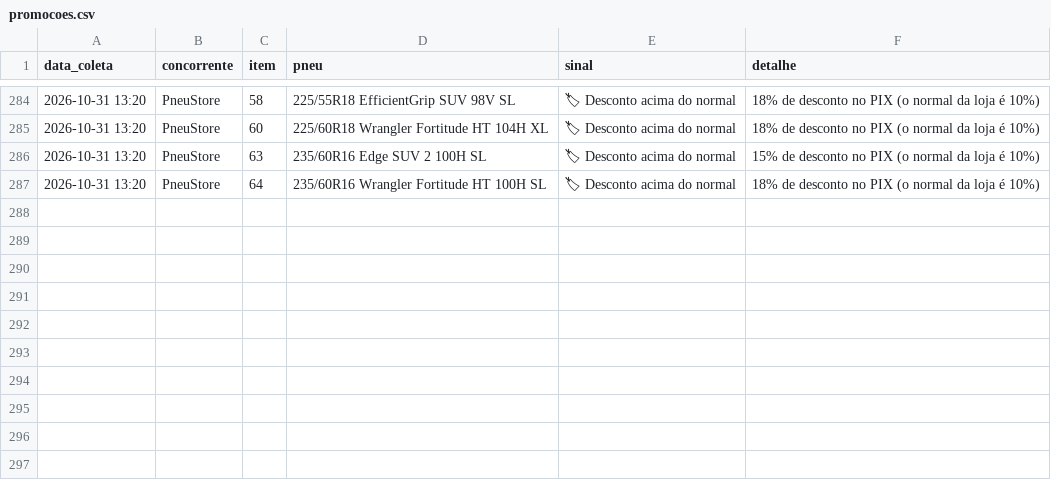
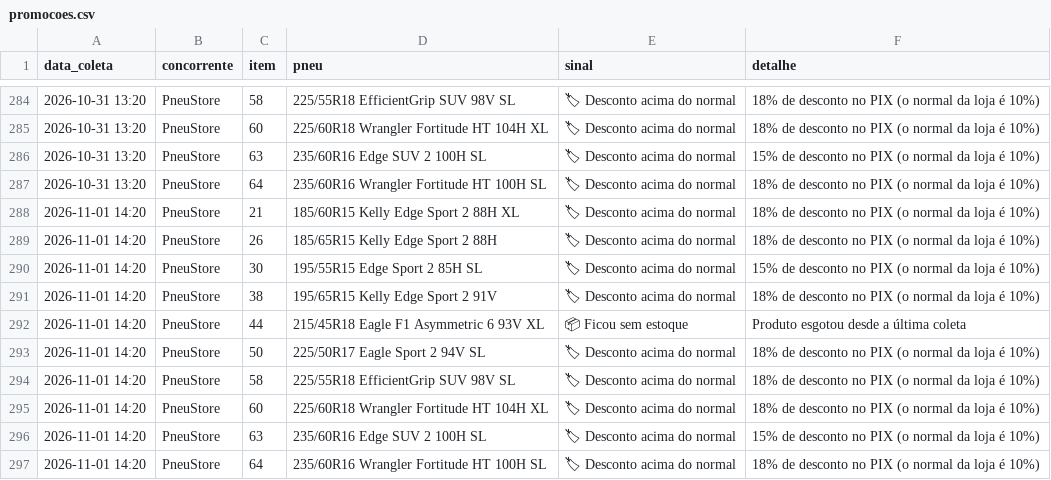
Before and after one commit to lucashenrique089/inteligencia-portfolio, a CSV file: dados/promocoes.csv, drawn as a sheet; only a part is shown, gaps mark what is left out; the diff names each change by its address in the sheet, - before the commit and + after, or states it on an @@ line.

```diff
--- a/dados/promocoes.csv
+++ b/dados/promocoes.csv
+row 288: 2026-11-01 14:20 | PneuStore | 21 | 185/60R15 Kelly Edge Sport 2 88H XL | 🏷 Desconto acima do normal | 18% de desconto no PIX (o normal da loja é 10%)
+row 289: 2026-11-01 14:20 | PneuStore | 26 | 185/65R15 Kelly Edge Sport 2 88H | 🏷 Desconto acima do normal | 18% de desconto no PIX (o normal da loja é 10%)
+row 290: 2026-11-01 14:20 | PneuStore | 30 | 195/55R15 Edge Sport 2 85H SL | 🏷 Desconto acima do normal | 15% de desconto no PIX (o normal da loja é 10%)
+row 291: 2026-11-01 14:20 | PneuStore | 38 | 195/65R15 Kelly Edge Sport 2 91V | 🏷 Desconto acima do normal | 18% de desconto no PIX (o normal da loja é 10%)
+row 292: 2026-11-01 14:20 | PneuStore | 44 | 215/45R18 Eagle F1 Asymmetric 6 93V XL | 📦 Ficou sem estoque | Produto esgotou desde a última coleta
+row 293: 2026-11-01 14:20 | PneuStore | 50 | 225/50R17 Eagle Sport 2 94V SL | 🏷 Desconto acima do normal | 18% de desconto no PIX (o normal da loja é 10%)
+row 294: 2026-11-01 14:20 | PneuStore | 58 | 225/55R18 EfficientGrip SUV 98V SL | 🏷 Desconto acima do normal | 18% de desconto no PIX (o normal da loja é 10%)
+row 295: 2026-11-01 14:20 | PneuStore | 60 | 225/60R18 Wrangler Fortitude HT 104H XL | 🏷 Desconto acima do normal | 18% de desconto no PIX (o normal da loja é 10%)
+row 296: 2026-11-01 14:20 | PneuStore | 63 | 235/60R16 Edge SUV 2 100H SL | 🏷 Desconto acima do normal | 15% de desconto no PIX (o normal da loja é 10%)
+row 297: 2026-11-01 14:20 | PneuStore | 64 | 235/60R16 Wrangler Fortitude HT 100H SL | 🏷 Desconto acima do normal | 18% de desconto no PIX (o normal da loja é 10%)
```
Also changed, not shown: dados/campanhas.csv, dados/parcelas.csv, 3 other files.
